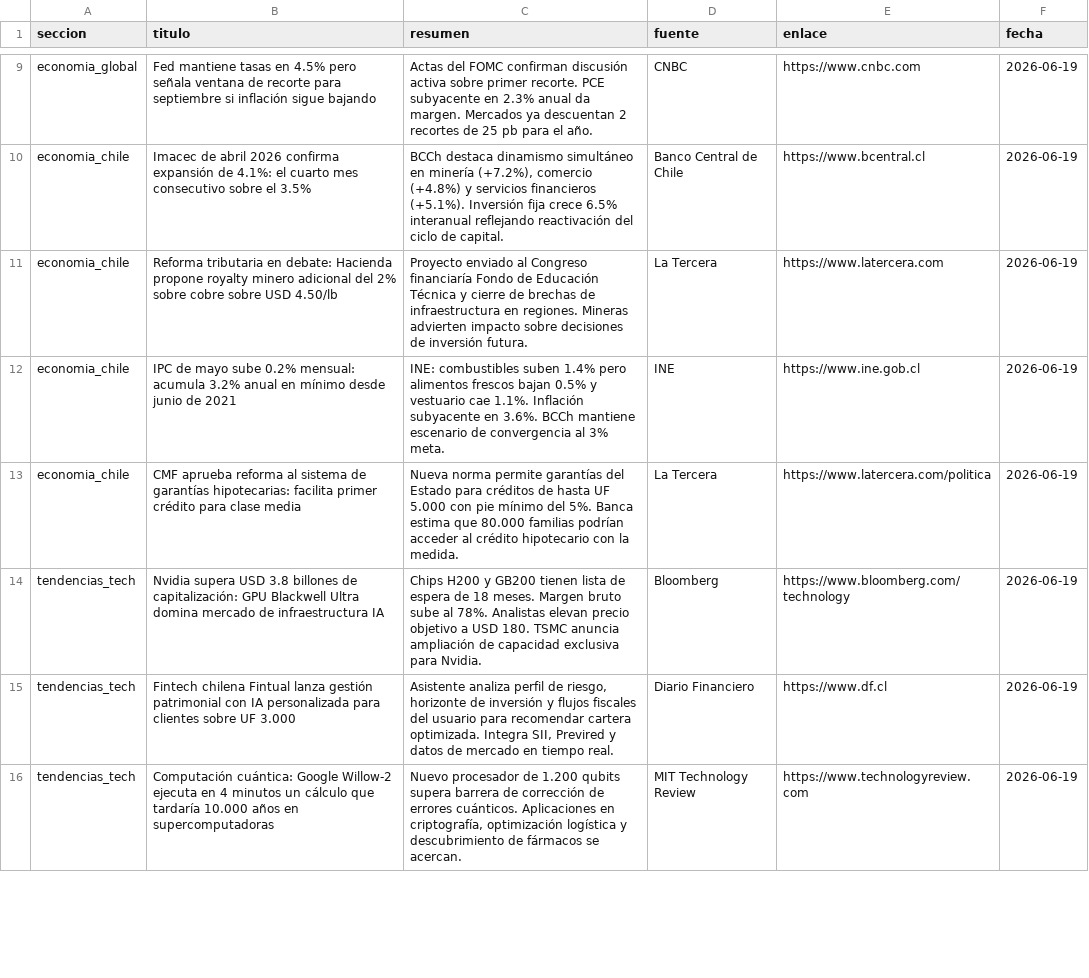
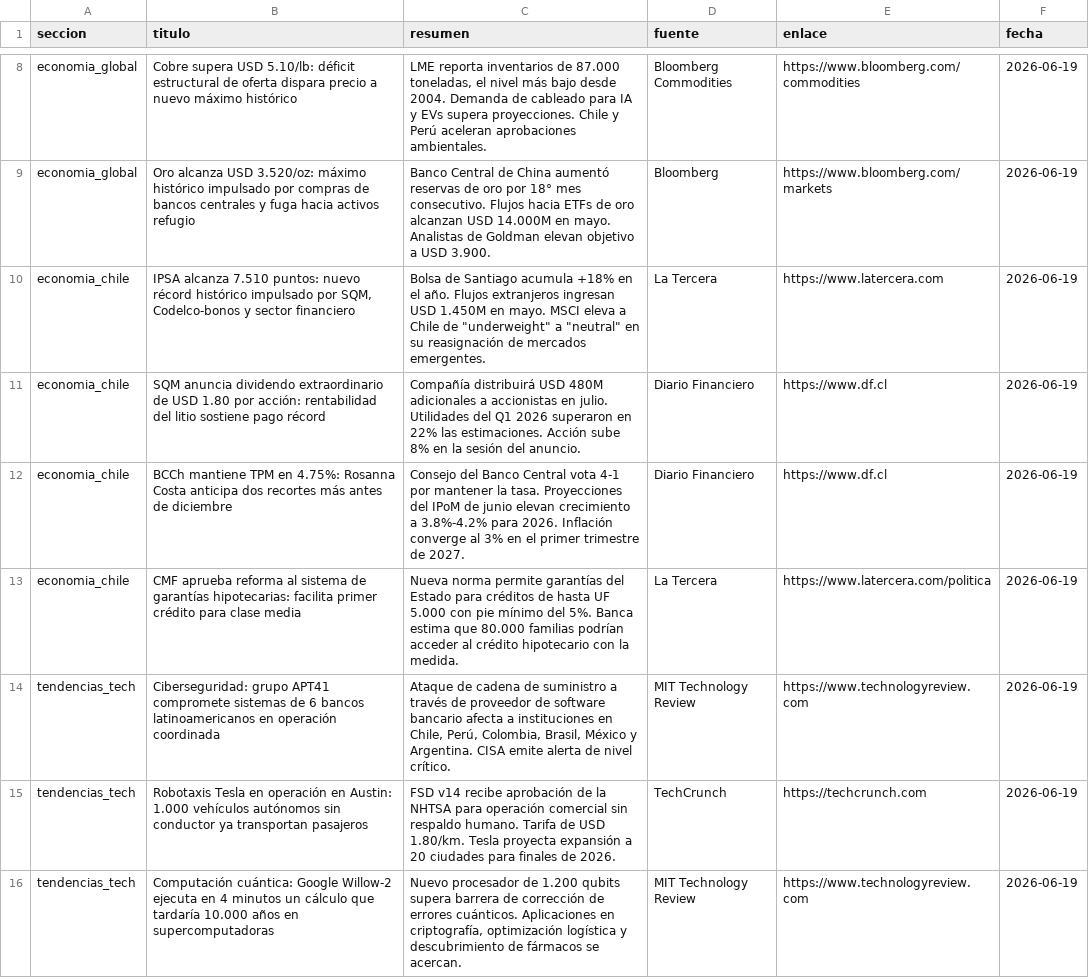
Before and after one commit to erickfranciscohernandez/financiero, a CSV file: noticias_20260619.csv, drawn as a sheet; only a part is shown, gaps mark what is left out; removed rows and columns are numbered as before the commit, all else as after; the diff covers the shown part only; the diff names each change by its address in the sheet, - before the commit and + after, or states it on an @@ line.

```diff
--- a/noticias_20260619.csv
+++ b/noticias_20260619.csv
+row 8: economia_global | Cobre supera USD 5.10/lb: déficit estructural de oferta dispara precio a nuevo máximo histórico | LME reporta inventarios de 87.000 toneladas, el nivel más bajo desde 2004. Demanda de cableado para IA y EVs supera proyecciones. Chile y Perú aceleran aprobaciones ambientales. | Bloomberg Commodities | https://www.bloomberg.com/commodities | 2026-06-19
-B9 (titulo): Fed mantiene tasas en 4.5% pero señala ventana de recorte para septiembre si inflación sigue bajando
+B9 (titulo): Oro alcanza USD 3.520/oz: máximo histórico impulsado por compras de bancos centrales y fuga hacia activos refugio
-C9 (resumen): Actas del FOMC confirman discusión activa sobre primer recorte. PCE subyacente en 2.3% anual da margen. Mercados ya descuentan 2 recortes de 25 pb para el año.
+C9 (resumen): Banco Central de China aumentó reservas de oro por 18° mes consecutivo. Flujos hacia ETFs de oro alcanzan USD 14.000M en mayo. Analistas de Goldman elevan objetivo a USD 3.900.
-D9 (fuente): CNBC
+D9 (fuente): Bloomberg
-E9 (enlace): https://www.cnbc.com
+E9 (enlace): https://www.bloomberg.com/markets
-row 10: economia_chile | Imacec de abril 2026 confirma expansión de 4.1%: el cuarto mes consecutivo sobre el 3.5% | BCCh destaca dinamismo simultáneo en minería (+7.2%), comercio (+4.8%) y servicios financieros (+5.1%). Inversión fija crece 6.5% interanual reflejando reactivación del ciclo de capital. | Banco Central de Chile | https://www.bcentral.cl | 2026-06-19
-B10 (titulo): Reforma tributaria en debate: Hacienda propone royalty minero adicional del 2% sobre cobre sobre USD 4.50/lb
+B10 (titulo): IPSA alcanza 7.510 puntos: nuevo récord histórico impulsado por SQM, Codelco-bonos y sector financiero
-C10 (resumen): Proyecto enviado al Congreso financiaría Fondo de Educación Técnica y cierre de brechas de infraestructura en regiones. Mineras advierten impacto sobre decisiones de inversión futura.
+C10 (resumen): Bolsa de Santiago acumula +18% en el año. Flujos extranjeros ingresan USD 1.450M en mayo. MSCI eleva a Chile de "underweight" a "neutral" en su reasignación de mercados emergentes.
+row 11: economia_chile | SQM anuncia dividendo extraordinario de USD 1.80 por acción: rentabilidad del litio sostiene pago récord | Compañía distribuirá USD 480M adicionales a accionistas en julio. Utilidades del Q1 2026 superaron en 22% las estimaciones. Acción sube 8% en la sesión del anuncio. | Diario Financiero | https://www.df.cl | 2026-06-19
-B12 (titulo): IPC de mayo sube 0.2% mensual: acumula 3.2% anual en mínimo desde junio de 2021
+B12 (titulo): BCCh mantiene TPM en 4.75%: Rosanna Costa anticipa dos recortes más antes de diciembre
-C12 (resumen): INE: combustibles suben 1.4% pero alimentos frescos bajan 0.5% y vestuario cae 1.1%. Inflación subyacente en 3.6%. BCCh mantiene escenario de convergencia al 3% meta.
+C12 (resumen): Consejo del Banco Central vota 4-1 por mantener la tasa. Proyecciones del IPoM de junio elevan crecimiento a 3.8%-4.2% para 2026. Inflación converge al 3% en el primer trimestre de 2027.
-D12 (fuente): INE
+D12 (fuente): Diario Financiero
-E12 (enlace): https://www.ine.gob.cl
+E12 (enlace): https://www.df.cl
-B14 (titulo): Nvidia supera USD 3.8 billones de capitalización: GPU Blackwell Ultra domina mercado de infraestructura IA
+B14 (titulo): Ciberseguridad: grupo APT41 compromete sistemas de 6 bancos latinoamericanos en operación coordinada
-C14 (resumen): Chips H200 y GB200 tienen lista de espera de 18 meses. Margen bruto sube al 78%. Analistas elevan precio objetivo a USD 180. TSMC anuncia ampliación de capacidad exclusiva para Nvidia.
+C14 (resumen): Ataque de cadena de suministro a través de proveedor de software bancario afecta a instituciones en Chile, Perú, Colombia, Brasil, México y Argentina. CISA emite alerta de nivel crítico.
-D14 (fuente): Bloomberg
+D14 (fuente): MIT Technology Review
-E14 (enlace): https://www.bloomberg.com/technology
+E14 (enlace): https://www.technologyreview.com
-row 15: tendencias_tech | Fintech chilena Fintual lanza gestión patrimonial con IA personalizada para clientes sobre UF 3.000 | Asistente analiza perfil de riesgo, horizonte de inversión y flujos fiscales del usuario para recomendar cartera optimizada. Integra SII, Previred y datos de mercado en tiempo real. | Diario Financiero | https://www.df.cl | 2026-06-19
+row 15: tendencias_tech | Robotaxis Tesla en operación en Austin: 1.000 vehículos autónomos sin conductor ya transportan pasajeros | FSD v14 recibe aprobación de la NHTSA para operación comercial sin respaldo humano. Tarifa de USD 1.80/km. Tesla proyecta expansión a 20 ciudades para finales de 2026. | TechCrunch | https://techcrunch.com | 2026-06-19
```
Also changed, not shown: 11 added rows, 12 removed rows and 16 edited cells elsewhere in this file, 8 other files.
